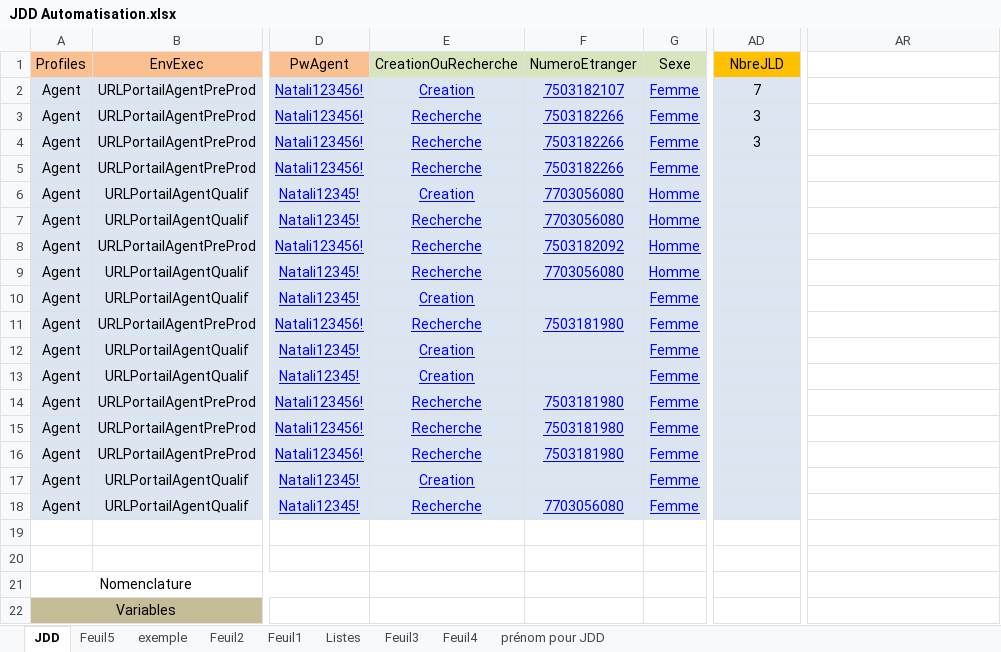
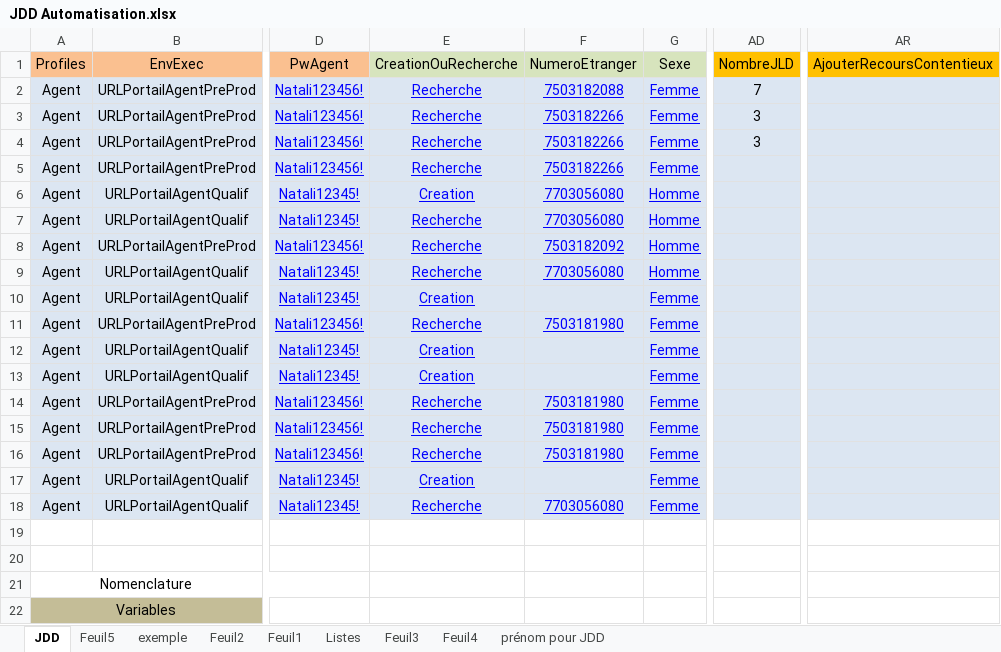
Before and after one commit to 3Rhizaoui/ANEF-Eloignement, an Excel workbook: Data Files/JDD Automatisation.xlsx, sheet JDD, drawn as a sheet; only a part is shown, gaps mark what is left out; values as stored, in another font and other column widths than the file's, no borders; the diff names each change by its address in the sheet, - before the commit and + after, or states it on an @@ line.

Commit message:
Regul Data File

```diff
--- a/Data Files/JDD Automatisation.xlsx (sheet JDD)
+++ b/Data Files/JDD Automatisation.xlsx (sheet JDD)
-AD1: NbreJLD
+AD1: NombreJLD
-AR1: (empty)
+AR1: AjouterRecoursContentieux
-AR1 fill: none
+AR1 fill: #FFC000
-E2: Creation
+E2: Recherche
-F2: 7503182107
+F2: 7503182088
-AR2:AR18 fill: none
+AR2:AR18 fill: #DCE6F2
```
